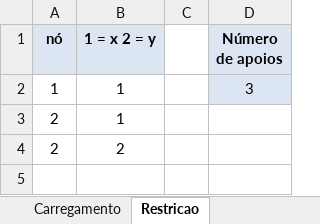
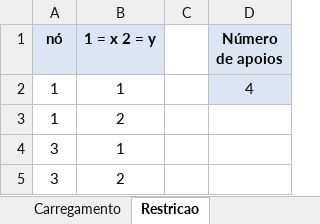
Before and after one commit to gDuarteg/ponte-dos-fluidos, an Excel workbook: entrada.xlsx, sheet Restricao, drawn as a sheet; values as stored, in another font and other column widths than the file's, no borders; removed rows and columns are numbered as before the commit, all else as after; the diff names each change by its address in the sheet, - before the commit and + after, or states it on an @@ line.

```diff
--- a/entrada.xlsx (sheet Restricao)
+++ b/entrada.xlsx (sheet Restricao)
-D2 (Número de apoios): 3
+D2 (Número de apoios): 4
-row 3: 2 | 1
-A3 (nó): 2
+A3 (nó): 1
+row 4: 3 | 1
+row 5: 3 | 2
```
Also changed, not shown: sheet Incidencia, sheet Nos, sheet Carregamento, formulas that keep their value, 6 other files.
